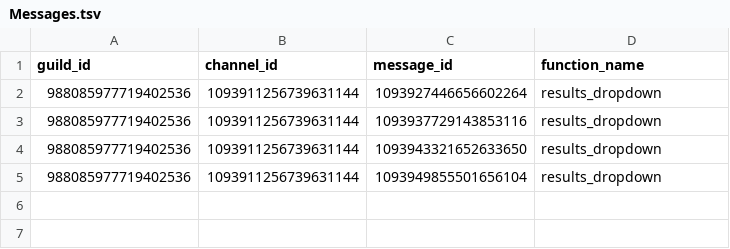
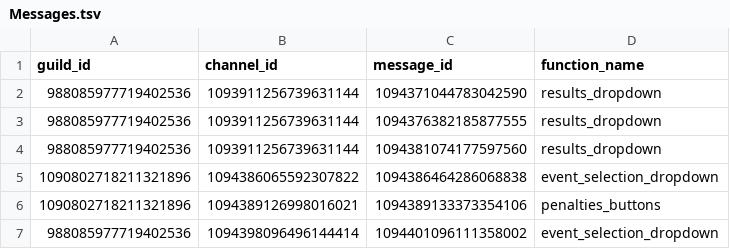
Before and after one commit to OomsOoms/UTC-Bot, a TSV file: data/Messages.tsv, drawn as a sheet.

```diff
--- a/data/Messages.tsv
+++ b/data/Messages.tsv
@@ -1,5 +1,7 @@
 guild_id	channel_id	message_id	function_name
-988085977719402536	1093911256739631144	1093927446656602264	results_dropdown
-988085977719402536	1093911256739631144	1093937729143853116	results_dropdown
-988085977719402536	1093911256739631144	1093943321652633650	results_dropdown
-988085977719402536	1093911256739631144	1093949855501656104	results_dropdown
+988085977719402536	1093911256739631144	1094371044783042590	results_dropdown
+988085977719402536	1093911256739631144	1094376382185877555	results_dropdown
+988085977719402536	1093911256739631144	1094381074177597560	results_dropdown
+1090802718211321896	1094386065592307822	1094386464286068838	event_selection_dropdown
+1090802718211321896	1094389126998016021	1094389133373354106	penalties_buttons
+988085977719402536	1094398096496144414	1094401096111358002	event_selection_dropdown
```
Also changed, not shown: data/Results.tsv, 15 other files.
